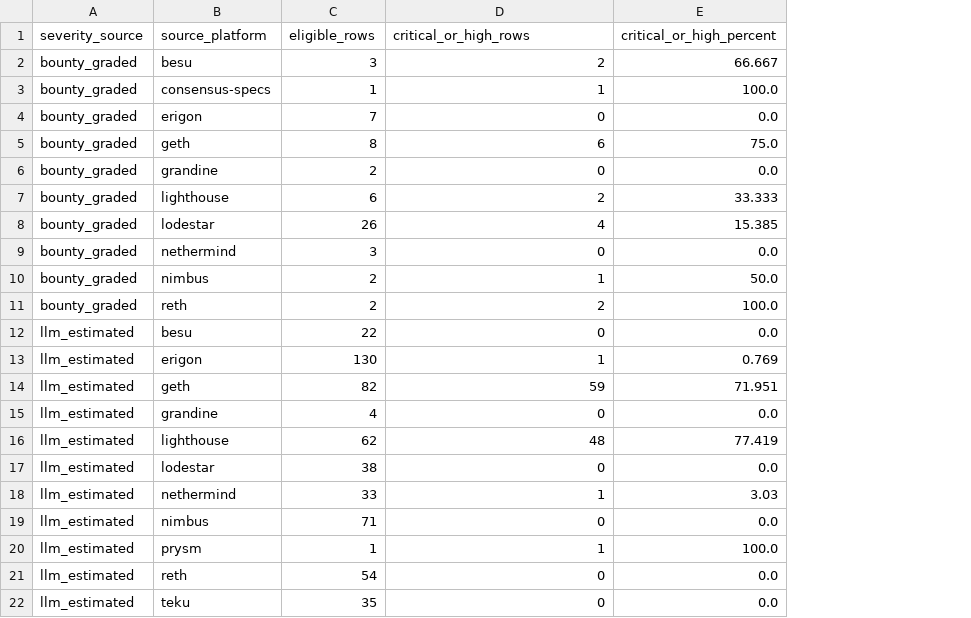
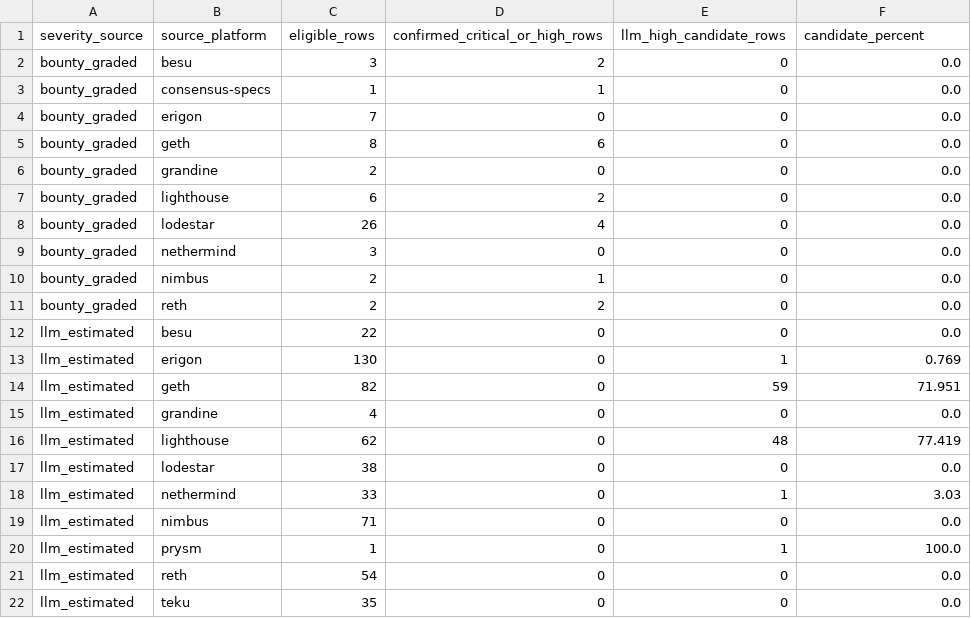
Before and after one commit to NyxFoundation/ethereum-vuln-dataset, a CSV file: docs/paper/tables/ef_severity_client_diagnostic.csv, drawn as a sheet; addresses are those after the commit; the diff names each change by its address in the sheet, - before the commit and + after, or states it on an @@ line.

```diff
--- a/docs/paper/tables/ef_severity_client_diagnostic.csv
+++ b/docs/paper/tables/ef_severity_client_diagnostic.csv
+column E (llm_high_candidate_rows), rows 2-22: 0 | 0 | 0 | 0 | 0 | 0 | 0 | 0 | 0 | 0 | 0 | 1 | 59 | 0 | 48 | 0 | 1 | 0 | 1 | 0 | 0
-D1: critical_or_high_rows
+D1: confirmed_critical_or_high_rows
-F1: critical_or_high_percent
+F1: candidate_percent
-F2 (candidate_percent): 66.667
+F2 (candidate_percent): 0.0
-F3 (candidate_percent): 100.0
+F3 (candidate_percent): 0.0
-F5 (candidate_percent): 75.0
+F5 (candidate_percent): 0.0
-F7 (candidate_percent): 33.333
+F7 (candidate_percent): 0.0
-F8 (candidate_percent): 15.385
+F8 (candidate_percent): 0.0
-F10 (candidate_percent): 50.0
+F10 (candidate_percent): 0.0
-F11 (candidate_percent): 100.0
+F11 (candidate_percent): 0.0
-D13 (confirmed_critical_or_high_rows): 1
+D13 (confirmed_critical_or_high_rows): 0
-D14 (confirmed_critical_or_high_rows): 59
+D14 (confirmed_critical_or_high_rows): 0
-D16 (confirmed_critical_or_high_rows): 48
+D16 (confirmed_critical_or_high_rows): 0
-D18 (confirmed_critical_or_high_rows): 1
+D18 (confirmed_critical_or_high_rows): 0
-D20 (confirmed_critical_or_high_rows): 1
+D20 (confirmed_critical_or_high_rows): 0
```
Also changed, not shown: docs/paper/tables/ef_severity_by_dimension.csv, docs/paper/tables/ef_severity_high_decomposition.csv, 10 other files.
